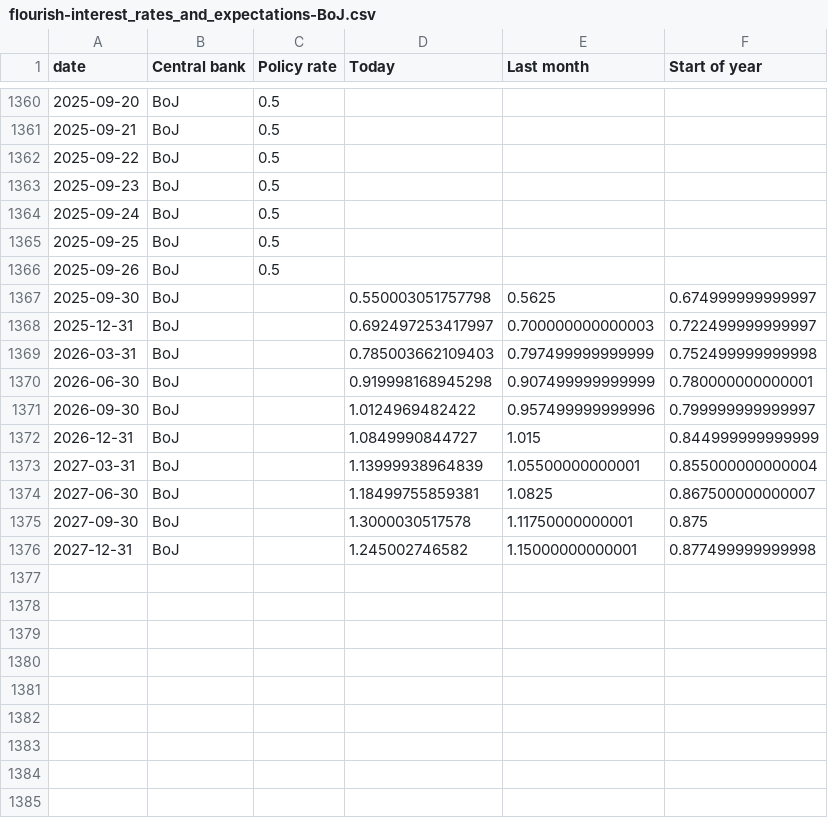
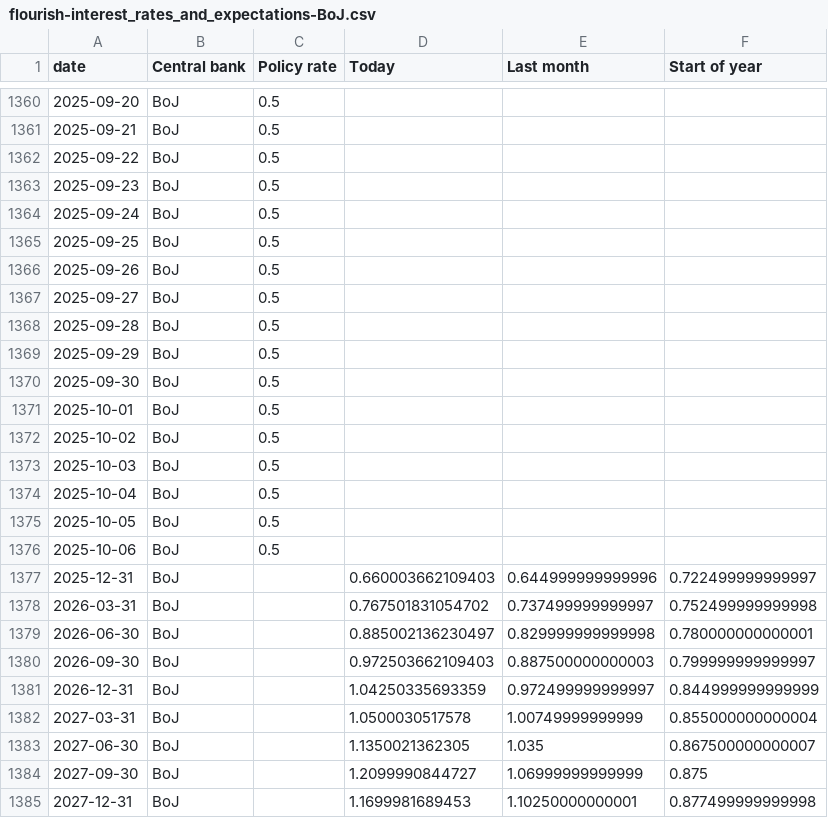
Before and after one commit to jhsuss/ft-monetary-policy-radar, a CSV file: data/flourish-interest_rates_and_expectations-BoJ.csv, drawn as a sheet; only a part is shown, gaps mark what is left out.

```diff
--- a/data/flourish-interest_rates_and_expectations-BoJ.csv
+++ b/data/flourish-interest_rates_and_expectations-BoJ.csv
@@ -1366,11 +1366,20 @@ date,Central bank,Policy rate,Today,Last month,Start of year
 2025-09-26,BoJ,0.5,,,
-2025-09-30,BoJ,,0.550003051757798,0.5625,0.674999999999997
-2025-12-31,BoJ,,0.692497253417997,0.700000000000003,0.722499999999997
-2026-03-31,BoJ,,0.785003662109403,0.797499999999999,0.752499999999998
-2026-06-30,BoJ,,0.919998168945298,0.907499999999999,0.780000000000001
-2026-09-30,BoJ,,1.0124969482422,0.957499999999996,0.799999999999997
-2026-12-31,BoJ,,1.0849990844727,1.015,0.844999999999999
-2027-03-31,BoJ,,1.13999938964839,1.05500000000001,0.855000000000004
-2027-06-30,BoJ,,1.18499755859381,1.0825,0.867500000000007
-2027-09-30,BoJ,,1.3000030517578,1.11750000000001,0.875
-2027-12-31,BoJ,,1.245002746582,1.15000000000001,0.877499999999998
+2025-09-27,BoJ,0.5,,,
+2025-09-28,BoJ,0.5,,,
+2025-09-29,BoJ,0.5,,,
+2025-09-30,BoJ,0.5,,,
+2025-10-01,BoJ,0.5,,,
+2025-10-02,BoJ,0.5,,,
+2025-10-03,BoJ,0.5,,,
+2025-10-04,BoJ,0.5,,,
+2025-10-05,BoJ,0.5,,,
+2025-10-06,BoJ,0.5,,,
+2025-12-31,BoJ,,0.660003662109403,0.644999999999996,0.722499999999997
+2026-03-31,BoJ,,0.767501831054702,0.737499999999997,0.752499999999998
+2026-06-30,BoJ,,0.885002136230497,0.829999999999998,0.780000000000001
+2026-09-30,BoJ,,0.972503662109403,0.887500000000003,0.799999999999997
+2026-12-31,BoJ,,1.04250335693359,0.972499999999997,0.844999999999999
+2027-03-31,BoJ,,1.0500030517578,1.00749999999999,0.855000000000004
+2027-06-30,BoJ,,1.1350021362305,1.035,0.867500000000007
+2027-09-30,BoJ,,1.2099990844727,1.06999999999999,0.875
+2027-12-31,BoJ,,1.1699981689453,1.10250000000001,0.877499999999998
```
Also changed, not shown: data/flourish-interest_rates_and_expectations-BoE.csv, data/flourish-interest_rates_and_expectations-ECB.csv, 2 other files.
